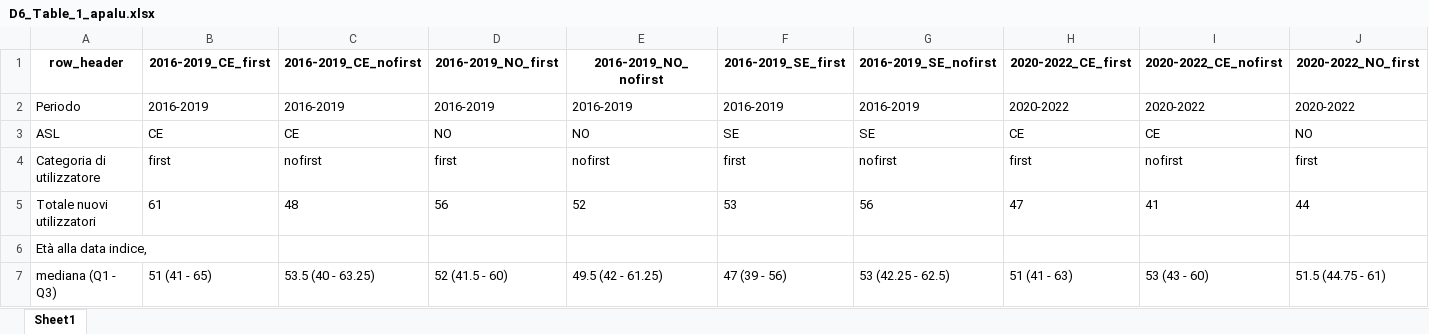
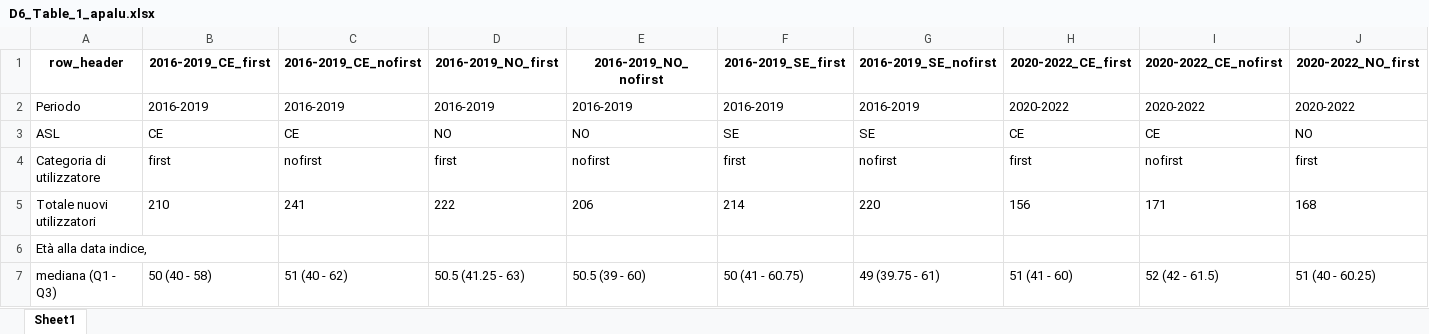
Before and after one commit to CentroRegionaleFVToscana/cancro_prostata, an Excel workbook: i_test/test_D6_Table_1/g_output/D6_Table_1_apalu.xlsx, sheet Sheet1, drawn as a sheet; only a part is shown; values as stored, in another font and other column widths than the file's, no borders; the diff covers the shown part only; the diff names each change by its address in the sheet, - before the commit and + after, or states it on an @@ line.

```diff
--- a/i_test/test_D6_Table_1/g_output/D6_Table_1_apalu.xlsx (sheet Sheet1)
+++ b/i_test/test_D6_Table_1/g_output/D6_Table_1_apalu.xlsx (sheet Sheet1)
-B5 (2016-2019_CE_first): 61
+B5 (2016-2019_CE_first): 210
-C5 (2016-2019_CE_nofirst): 48
+C5 (2016-2019_CE_nofirst): 241
-D5 (2016-2019_NO_first): 56
+D5 (2016-2019_NO_first): 222
-E5 (2016-2019_NO_nofirst): 52
+E5 (2016-2019_NO_nofirst): 206
-F5 (2016-2019_SE_first): 53
+F5 (2016-2019_SE_first): 214
-G5 (2016-2019_SE_nofirst): 56
+G5 (2016-2019_SE_nofirst): 220
-H5 (2020-2022_CE_first): 47
+H5 (2020-2022_CE_first): 156
-I5 (2020-2022_CE_nofirst): 41
+I5 (2020-2022_CE_nofirst): 171
-J5 (2020-2022_NO_first): 44
+J5 (2020-2022_NO_first): 168
-B7 (2016-2019_CE_first): 51 (41 - 65)
+B7 (2016-2019_CE_first): 50 (40 - 58)
-C7 (2016-2019_CE_nofirst): 53.5 (40 - 63.25)
+C7 (2016-2019_CE_nofirst): 51 (40 - 62)
-D7 (2016-2019_NO_first): 52 (41.5 - 60)
+D7 (2016-2019_NO_first): 50.5 (41.25 - 63)
-E7 (2016-2019_NO_nofirst): 49.5 (42 - 61.25)
+E7 (2016-2019_NO_nofirst): 50.5 (39 - 60)
-F7 (2016-2019_SE_first): 47 (39 - 56)
+F7 (2016-2019_SE_first): 50 (41 - 60.75)
-G7 (2016-2019_SE_nofirst): 53 (42.25 - 62.5)
+G7 (2016-2019_SE_nofirst): 49 (39.75 - 61)
-H7 (2020-2022_CE_first): 51 (41 - 63)
+H7 (2020-2022_CE_first): 51 (41 - 60)
-I7 (2020-2022_CE_nofirst): 53 (43 - 60)
+I7 (2020-2022_CE_nofirst): 52 (42 - 61.5)
-J7 (2020-2022_NO_first): 51.5 (44.75 - 61)
+J7 (2020-2022_NO_first): 51 (40 - 60.25)
```
Also changed, not shown: 11 added rows, 5 removed rows and 358 edited cells elsewhere in this sheet, i_test/test_D6_Table_1/g_output/D6_Table_1_abira.xlsx, i_test/test_D6_Table_1/g_output/D6_Table_1_darolu.xlsx, 18 other files.
